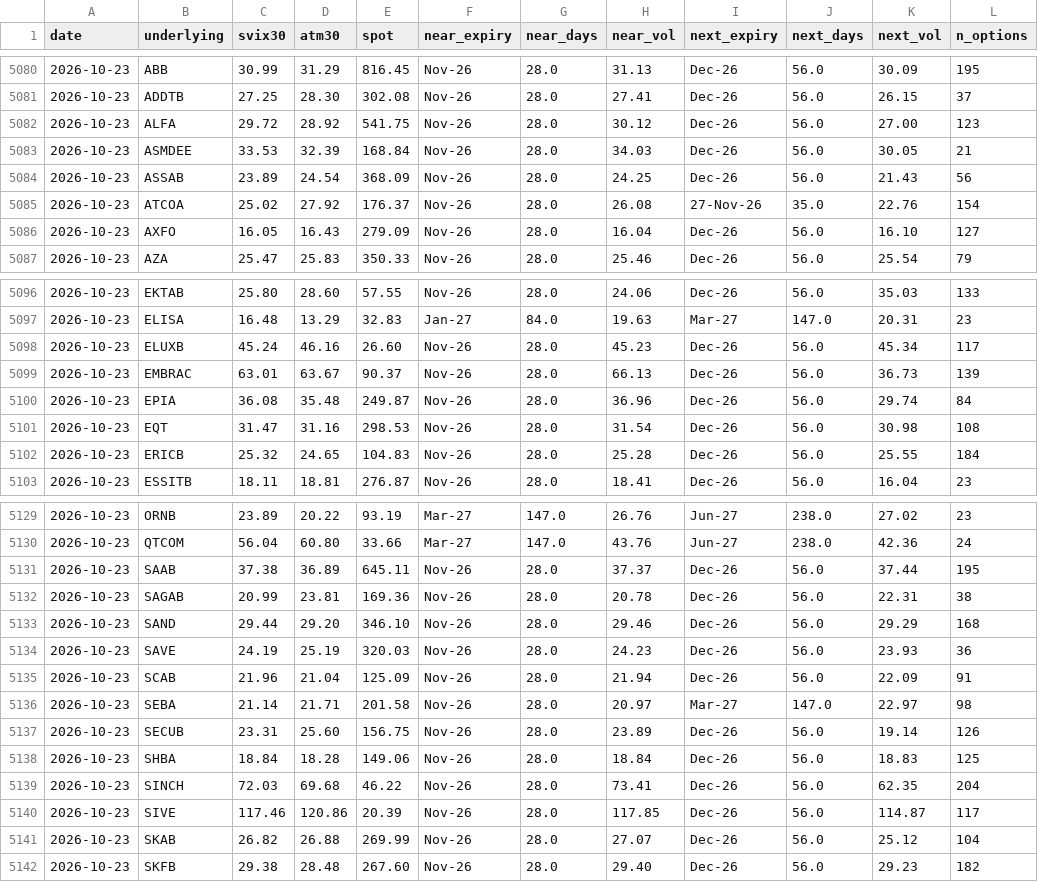
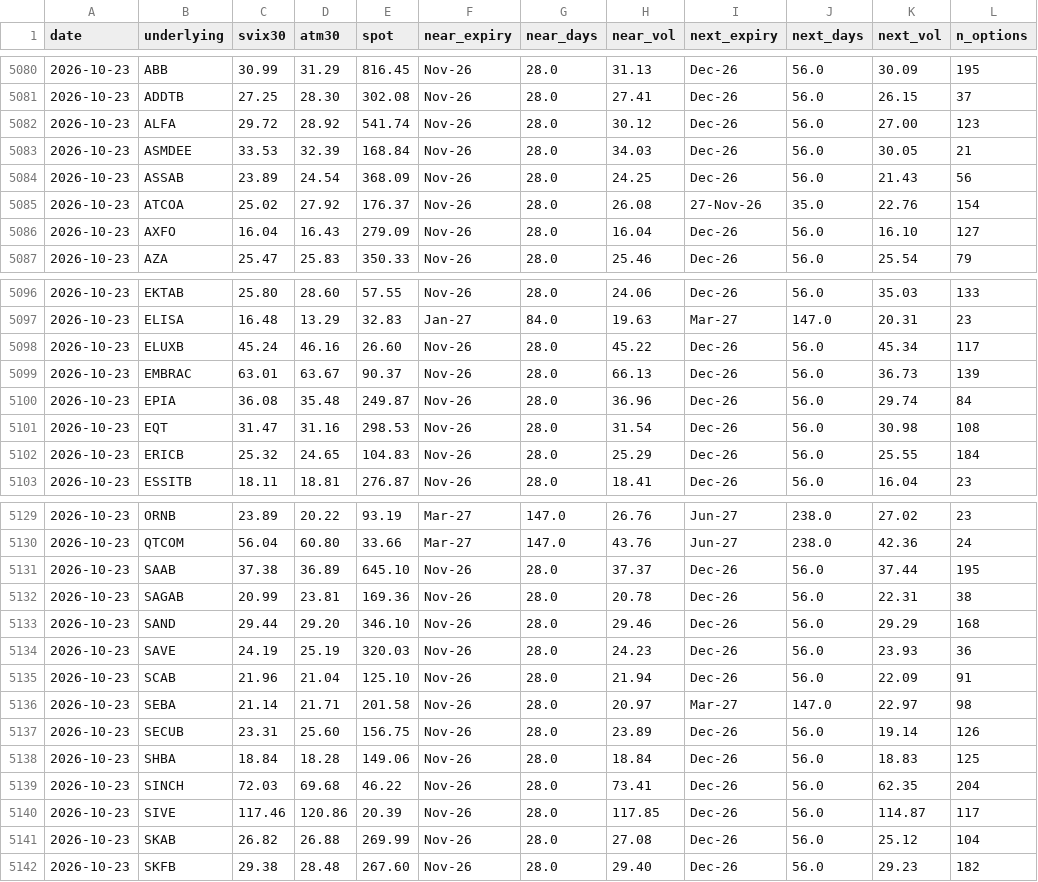
Before and after one commit to wilandh-prog/svix30, a CSV file: data/history.csv, drawn as a sheet; only a part is shown, gaps mark what is left out; the diff covers the shown part only; the diff names each change by its address in the sheet, - before the commit and + after, or states it on an @@ line.

```diff
--- a/data/history.csv
+++ b/data/history.csv
-E5082 (spot): 541.75
+E5082 (spot): 541.74
-C5086 (svix30): 16.05
+C5086 (svix30): 16.04
-H5098 (near_vol): 45.23
+H5098 (near_vol): 45.22
-H5102 (near_vol): 25.28
+H5102 (near_vol): 25.29
-E5131 (spot): 645.11
+E5131 (spot): 645.10
-E5135 (spot): 125.09
+E5135 (spot): 125.10
-H5141 (near_vol): 27.07
+H5141 (near_vol): 27.08
```
Also changed, not shown: 1 edited cell elsewhere in this file, 1 other file.
